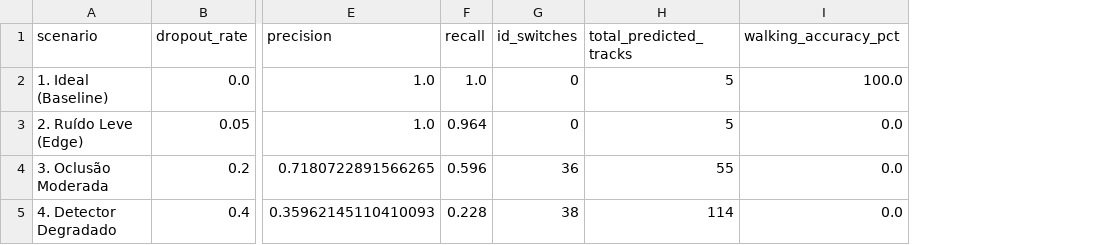
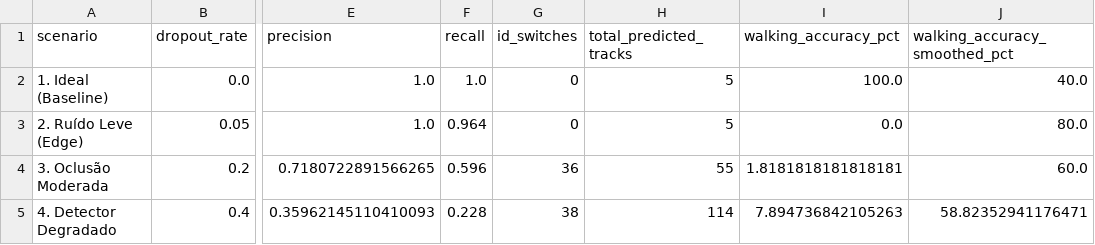
Before and after one commit to iancalixto/movesense-project, a CSV file: results/error_propagation_summary.csv, drawn as a sheet; only a part is shown, gaps mark what is left out; the diff names each change by its address in the sheet, - before the commit and + after, or states it on an @@ line.

Commit message:
feat: add Savitzky-Golay trajectory smoothing and short-track filtering (DS-08)

```diff
--- a/results/error_propagation_summary.csv
+++ b/results/error_propagation_summary.csv
+column J (walking_accuracy_smoothed_pct), rows 2-5: 40.0 | 80.0 | 60.0 | 58.82352941176471
-I4 (walking_accuracy_pct): 0.0
+I4 (walking_accuracy_pct): 1.8181818181818181
-I5 (walking_accuracy_pct): 0.0
+I5 (walking_accuracy_pct): 7.894736842105263
```
Also changed, not shown: 6 other files.
